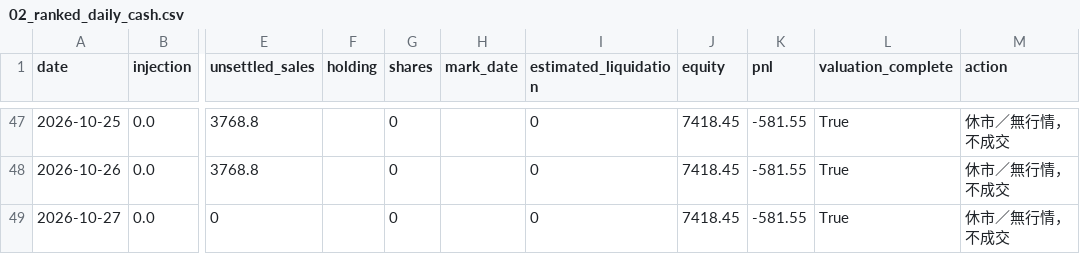
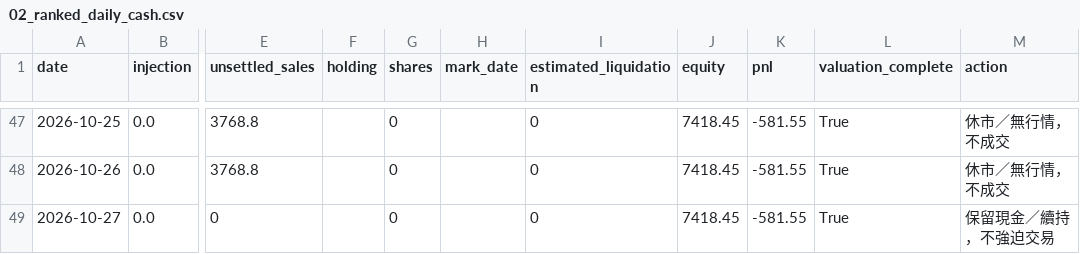
Before and after one commit to flyree140/GPT_stocklab, a CSV file: data/life/02_ranked_daily_cash.csv, drawn as a sheet; only a part is shown, gaps mark what is left out; the diff names each change by its address in the sheet, - before the commit and + after, or states it on an @@ line.

```diff
--- a/data/life/02_ranked_daily_cash.csv
+++ b/data/life/02_ranked_daily_cash.csv
-M49 (action): 休市／無行情，不成交
+M49 (action): 保留現金／續持，不強迫交易
```
Also changed, not shown: data/evaluation/03_group_summary.csv, data/evaluation/05_unresolved_latest_signals.csv, 11 other files.
